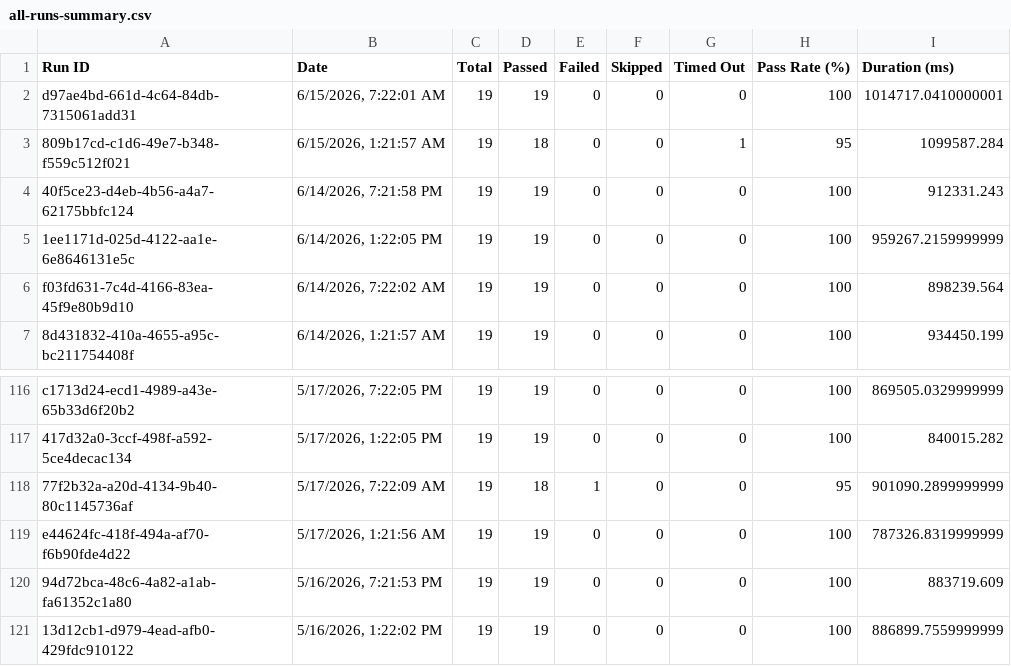
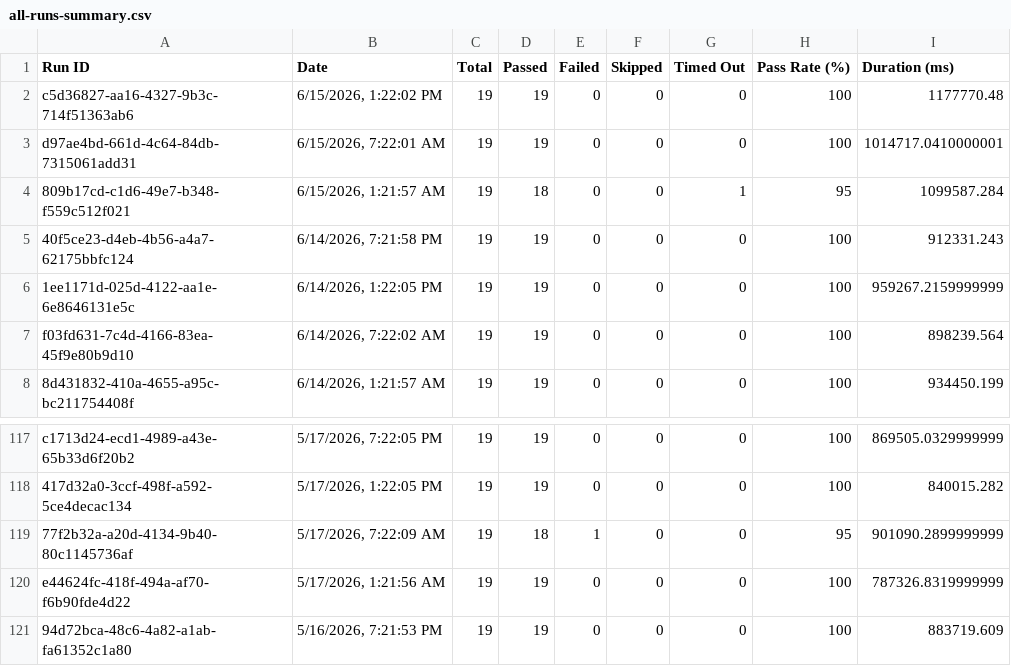
Before and after one commit to saira-uwc/asksam-automation-new, a CSV file: docs/exports/all-runs-summary.csv, drawn as a sheet; only a part is shown, gaps mark what is left out; removed rows and columns are numbered as before the commit, all else as after; the diff names each change by its address in the sheet, - before the commit and + after, or states it on an @@ line.

```diff
--- a/docs/exports/all-runs-summary.csv
+++ b/docs/exports/all-runs-summary.csv
+row 2: c5d36827-aa16-4327-9b3c-714f51363ab6 | 6/15/2026, 1:22:02 PM | 19 | 19 | 0 | 0 | 0 | 100 | 1177770.48
-row 121: 13d12cb1-d979-4ead-afb0-429fdc910122 | 5/16/2026, 1:22:02 PM | 19 | 19 | 0 | 0 | 0 | 100 | 886899.7559999999
```
Also changed, not shown: docs/exports/current-run.csv, 3 other files.
